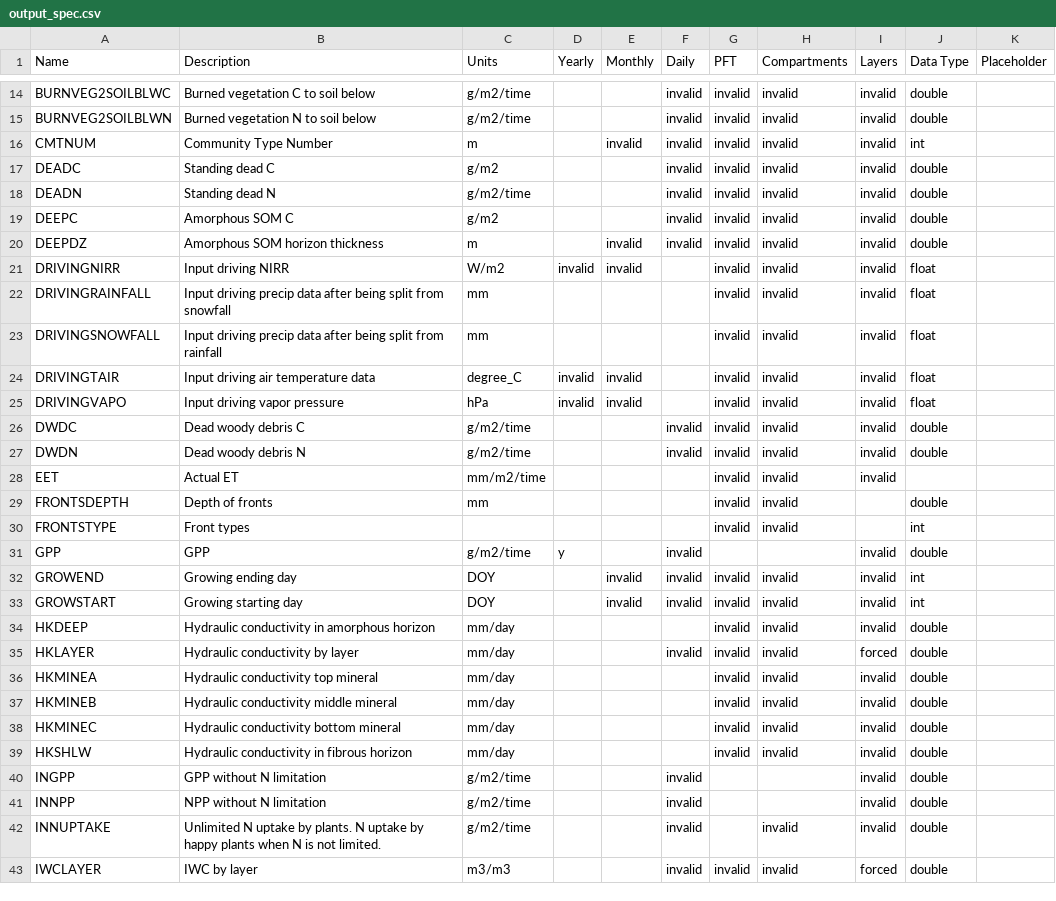
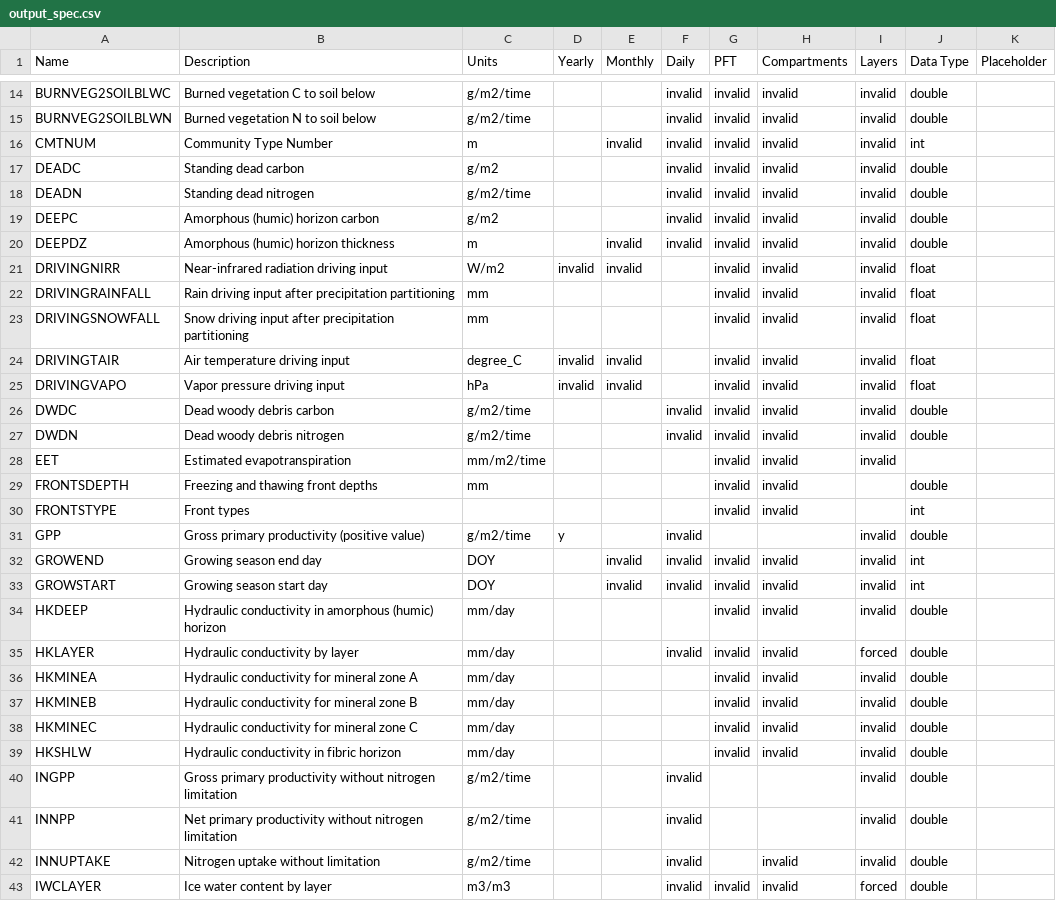
Before and after one commit to uaf-arctic-eco-modeling/dvm-dos-tem, a CSV file: config/output_spec.csv, drawn as a sheet; only a part is shown, gaps mark what is left out; the diff covers the shown part only.

Commit message:
Makes the straightforward output description changes

```diff
--- a/config/output_spec.csv
+++ b/config/output_spec.csv
@@ -16,28 +16,28 @@ BURNVEG2SOILBLWN,Burned vegetation N to soil below,g/m2/time,,,invalid,invalid,i
 CMTNUM,Community Type Number,m,,invalid,invalid,invalid,invalid,invalid,int,
-DEADC,Standing dead C,g/m2,,,invalid,invalid,invalid,invalid,double,
-DEADN,Standing dead N,g/m2/time,,,invalid,invalid,invalid,invalid,double,
-DEEPC,Amorphous SOM C,g/m2,,,invalid,invalid,invalid,invalid,double,
-DEEPDZ,Amorphous SOM horizon thickness,m,,invalid,invalid,invalid,invalid,invalid,double,
-DRIVINGNIRR,Input driving NIRR,W/m2,invalid,invalid,,invalid,invalid,invalid,float,
-DRIVINGRAINFALL,Input driving precip data after being split from snowfall,mm,,,,invalid,invalid,invalid,float,
-DRIVINGSNOWFALL,Input driving precip data after being split from rainfall,mm,,,,invalid,invalid,invalid,float,
-DRIVINGTAIR,Input driving air temperature data,degree_C,invalid,invalid,,invalid,invalid,invalid,float,
-DRIVINGVAPO,Input driving vapor pressure,hPa,invalid,invalid,,invalid,invalid,invalid,float,
-DWDC,Dead woody debris C,g/m2/time,,,invalid,invalid,invalid,invalid,double,
-DWDN,Dead woody debris N,g/m2/time,,,invalid,invalid,invalid,invalid,double,
-EET,Actual ET,mm/m2/time,,,,invalid,invalid,invalid,
-FRONTSDEPTH,Depth of fronts,mm,,,,invalid,invalid,,double,
+DEADC,Standing dead carbon,g/m2,,,invalid,invalid,invalid,invalid,double,
+DEADN,Standing dead nitrogen,g/m2/time,,,invalid,invalid,invalid,invalid,double,
+DEEPC,Amorphous (humic) horizon carbon,g/m2,,,invalid,invalid,invalid,invalid,double,
+DEEPDZ,Amorphous (humic) horizon thickness,m,,invalid,invalid,invalid,invalid,invalid,double,
+DRIVINGNIRR,Near-infrared radiation driving input,W/m2,invalid,invalid,,invalid,invalid,invalid,float,
+DRIVINGRAINFALL,Rain driving input after precipitation partitioning,mm,,,,invalid,invalid,invalid,float,
+DRIVINGSNOWFALL,Snow driving input after precipitation partitioning,mm,,,,invalid,invalid,invalid,float,
+DRIVINGTAIR,Air temperature driving input,degree_C,invalid,invalid,,invalid,invalid,invalid,float,
+DRIVINGVAPO,Vapor pressure driving input,hPa,invalid,invalid,,invalid,invalid,invalid,float,
+DWDC,Dead woody debris carbon,g/m2/time,,,invalid,invalid,invalid,invalid,double,
+DWDN,Dead woody debris nitrogen,g/m2/time,,,invalid,invalid,invalid,invalid,double,
+EET,Estimated evapotranspiration,mm/m2/time,,,,invalid,invalid,invalid,
+FRONTSDEPTH,Freezing and thawing front depths,mm,,,,invalid,invalid,,double,
 FRONTSTYPE,Front types,,,,,invalid,invalid,,int,
-GPP,GPP,g/m2/time,y,,invalid,,,invalid,double,
-GROWEND,Growing ending day,DOY,,invalid,invalid,invalid,invalid,invalid,int,
-GROWSTART,Growing starting day,DOY,,invalid,invalid,invalid,invalid,invalid,int,
-HKDEEP,Hydraulic conductivity in amorphous horizon,mm/day,,,,invalid,invalid,invalid,double,
+GPP,Gross primary productivity (positive value),g/m2/time,y,,invalid,,,invalid,double,
+GROWEND,Growing season end day,DOY,,invalid,invalid,invalid,invalid,invalid,int,
+GROWSTART,Growing season start day,DOY,,invalid,invalid,invalid,invalid,invalid,int,
+HKDEEP,Hydraulic conductivity in amorphous (humic) horizon,mm/day,,,,invalid,invalid,invalid,double,
 HKLAYER,Hydraulic conductivity by layer,mm/day,,,invalid,invalid,invalid,forced,double,
-HKMINEA,Hydraulic conductivity top mineral,mm/day,,,,invalid,invalid,invalid,double,
-HKMINEB,Hydraulic conductivity middle mineral,mm/day,,,,invalid,invalid,invalid,double,
-HKMINEC,Hydraulic conductivity bottom mineral,mm/day,,,,invalid,invalid,invalid,double,
-HKSHLW,Hydraulic conductivity in fibrous horizon,mm/day,,,,invalid,invalid,invalid,double,
-INGPP,GPP without N limitation,g/m2/time,,,invalid,,,invalid,double,
-INNPP,NPP without N limitation,g/m2/time,,,invalid,,,invalid,double,
-INNUPTAKE,Unlimited N uptake by plants. N uptake by happy plants when N is not limited.,g/m2/time,,,invalid,,invalid,invalid,double,
-IWCLAYER,IWC by layer,m3/m3,,,invalid,invalid,invalid,forced,double,
+HKMINEA,Hydraulic conductivity for mineral zone A,mm/day,,,,invalid,invalid,invalid,double,
+HKMINEB,Hydraulic conductivity for mineral zone B,mm/day,,,,invalid,invalid,invalid,double,
+HKMINEC,Hydraulic conductivity for mineral zone C,mm/day,,,,invalid,invalid,invalid,double,
+HKSHLW,Hydraulic conductivity in fibric horizon,mm/day,,,,invalid,invalid,invalid,double,
+INGPP,Gross primary productivity without nitrogen limitation,g/m2/time,,,invalid,,,invalid,double,
+INNPP,Net primary productivity without nitrogen limitation,g/m2/time,,,invalid,,,invalid,double,
+INNUPTAKE,Nitrogen uptake without limitation,g/m2/time,,,invalid,,invalid,invalid,double,
+IWCLAYER,Ice water content by layer,m3/m3,,,invalid,invalid,invalid,forced,double,
```
Also changed, not shown: 59 edited cells elsewhere in this file.
